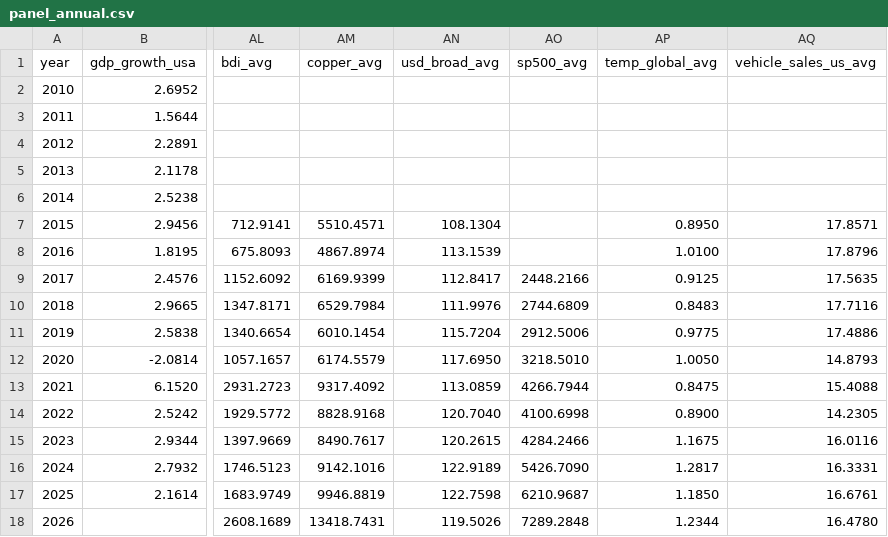
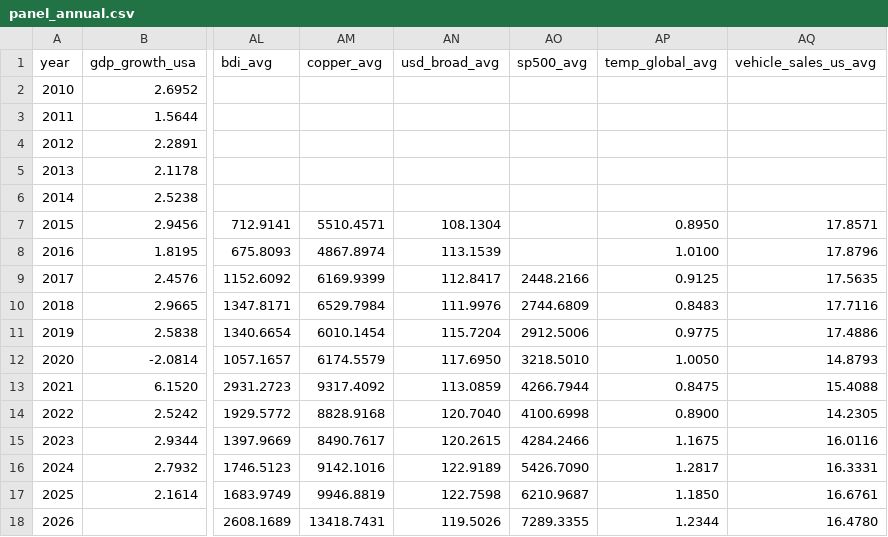
Before and after one commit to matiasputkonen/oljymalli, a CSV file: data/panel_annual.csv, drawn as a sheet; only a part is shown, gaps mark what is left out; the diff names each change by its address in the sheet, - before the commit and + after, or states it on an @@ line.

```diff
--- a/data/panel_annual.csv
+++ b/data/panel_annual.csv
-AO18 (sp500_avg): 7289.2848
+AO18 (sp500_avg): 7289.3355
```
Also changed, not shown: data/forecast_log.csv, data/panel_monthly.csv, 56 other files.
